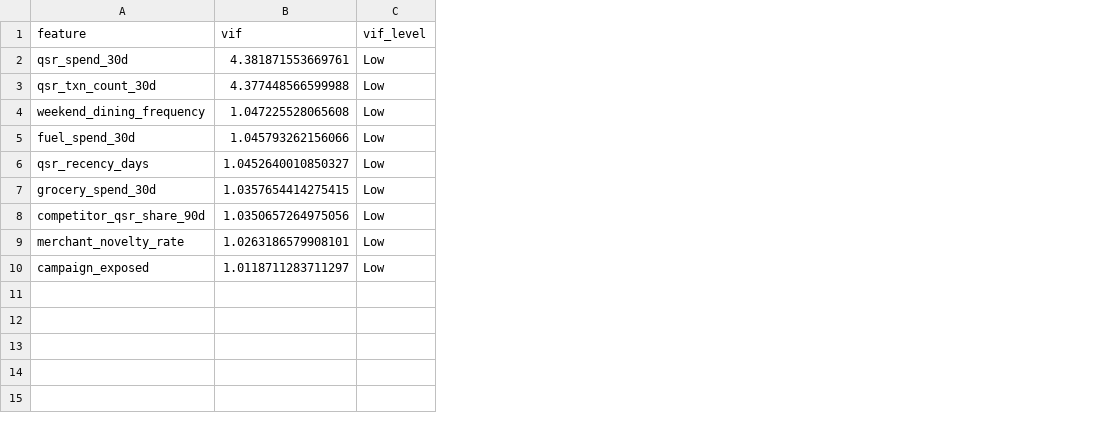
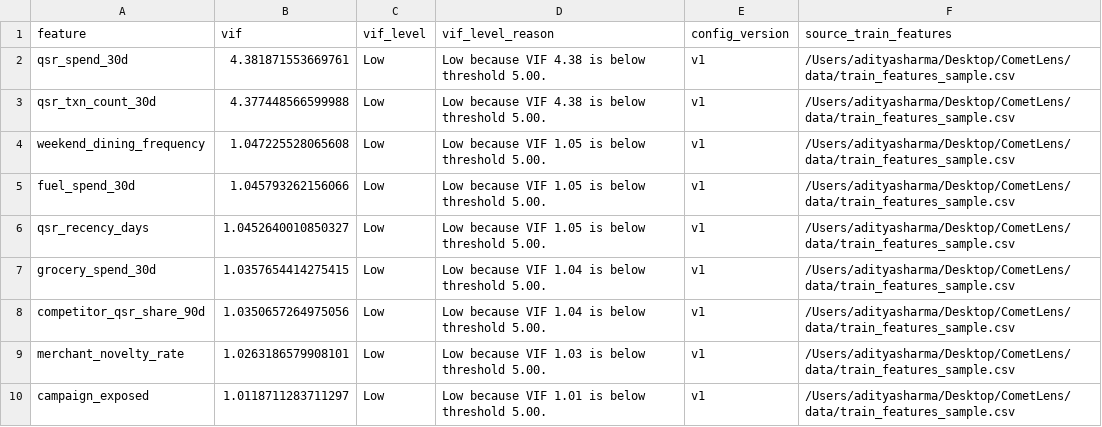
Before and after one commit to adsha05/CometLens, a CSV file: reports/vif_report.csv, drawn as a sheet; the diff names each change by its address in the sheet, - before the commit and + after, or states it on an @@ line.

```diff
--- a/reports/vif_report.csv
+++ b/reports/vif_report.csv
+column D (vif_level_reason), rows 2-10: Low because VIF 4.38 is below threshold 5.00. | Low because VIF 4.38 is below threshold 5.00. | Low because VIF 1.05 is below threshold 5.00. | Low because VIF 1.05 is below threshold 5.00. | Low because VIF 1.05 is below threshold 5.00. | Low because VIF 1.04 is below threshold 5.00. | Low because VIF 1.04 is below threshold 5.00. | Low because VIF 1.03 is below threshold 5.00. | Low because VIF 1.01 is below threshold 5.00.
+column E (config_version), rows 2-10: all v1
+column F (source_train_features), rows 2-10: all /Users/adityasharma/Desktop/CometLens/data/train_features_sample.csv
```
Also changed, not shown: data/current_predictions_sample.csv, reports/drift_report.csv, 41 other files.
